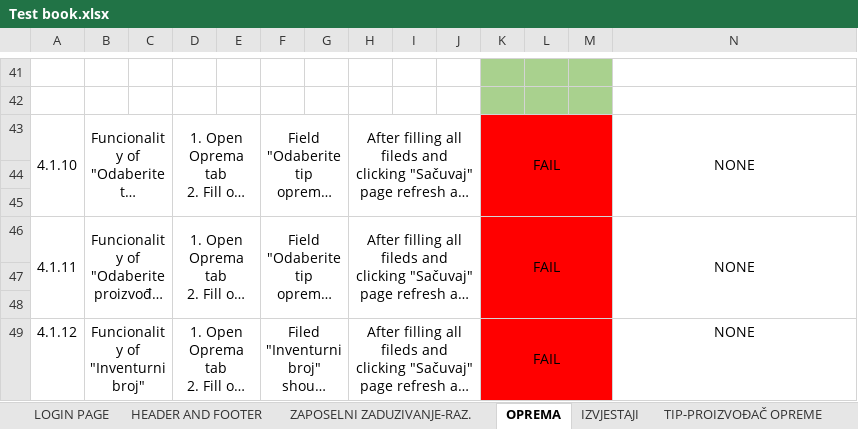
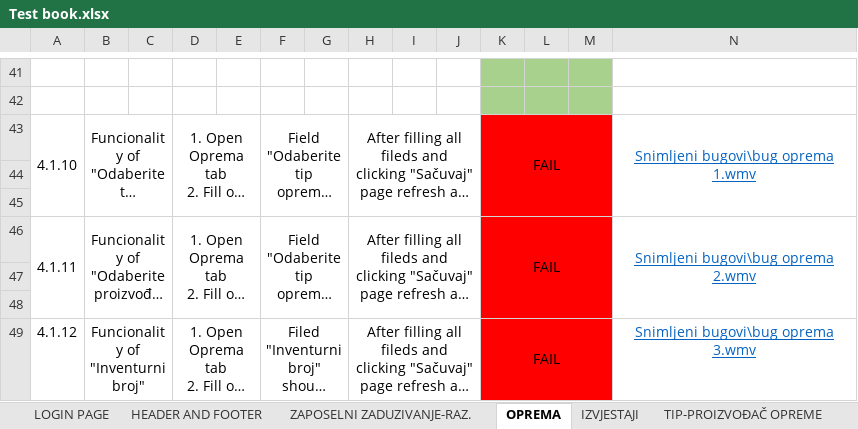
Before and after one commit to ajdinfr/Zavrsni-rad-ITAcademy-2021-202, an Excel workbook: Test book.xlsx, sheet OPREMA, drawn as a sheet; only a part is shown, gaps mark what is left out; long unchanged cells end in …; values as stored, in another font and other column widths than the file's, no borders; the diff names each change by its address in the sheet, - before the commit and + after, or states it on an @@ line.

Commit message:
Add files via upload
Snimljeni bugovi direktno dodani u Excel cell

```diff
--- a/Test book.xlsx (sheet OPREMA)
+++ b/Test book.xlsx (sheet OPREMA)
-N43: NONE
+N43: Snimljeni bugovi\bug oprema 1.wmv
@@ N43 underline: off → on, text colour: black → #0563C1 @@
-N46: NONE
+N46: Snimljeni bugovi\bug oprema 2.wmv
@@ N46 underline: off → on, text colour: black → #0563C1 @@
-N49: NONE
+N49: Snimljeni bugovi\bug oprema 3.wmv
@@ N49 underline: off → on, text colour: black → #0563C1 @@
```
Also changed, not shown: sheet IZVJESTAJI, sheet ZAPOSELNI ZADUZIVANJE-RAZ., sheet HEADER AND FOOTER, sheet TIP-PROIZVOĐAČ OPREME.
